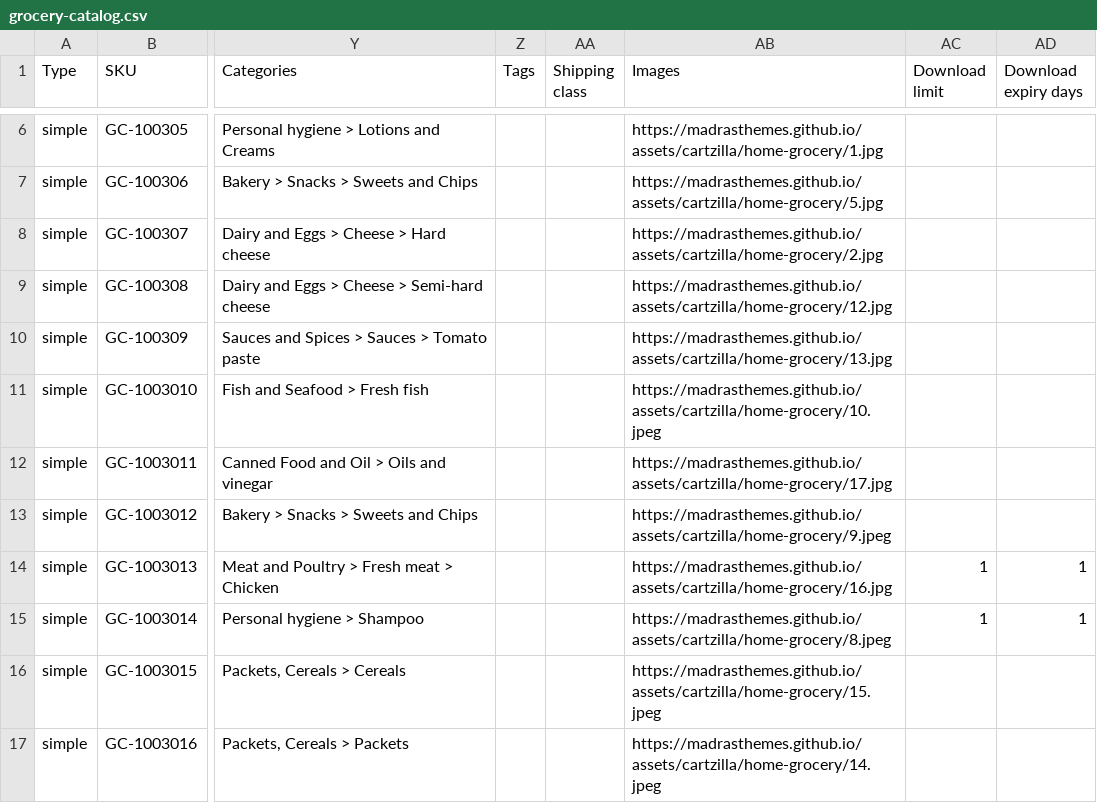
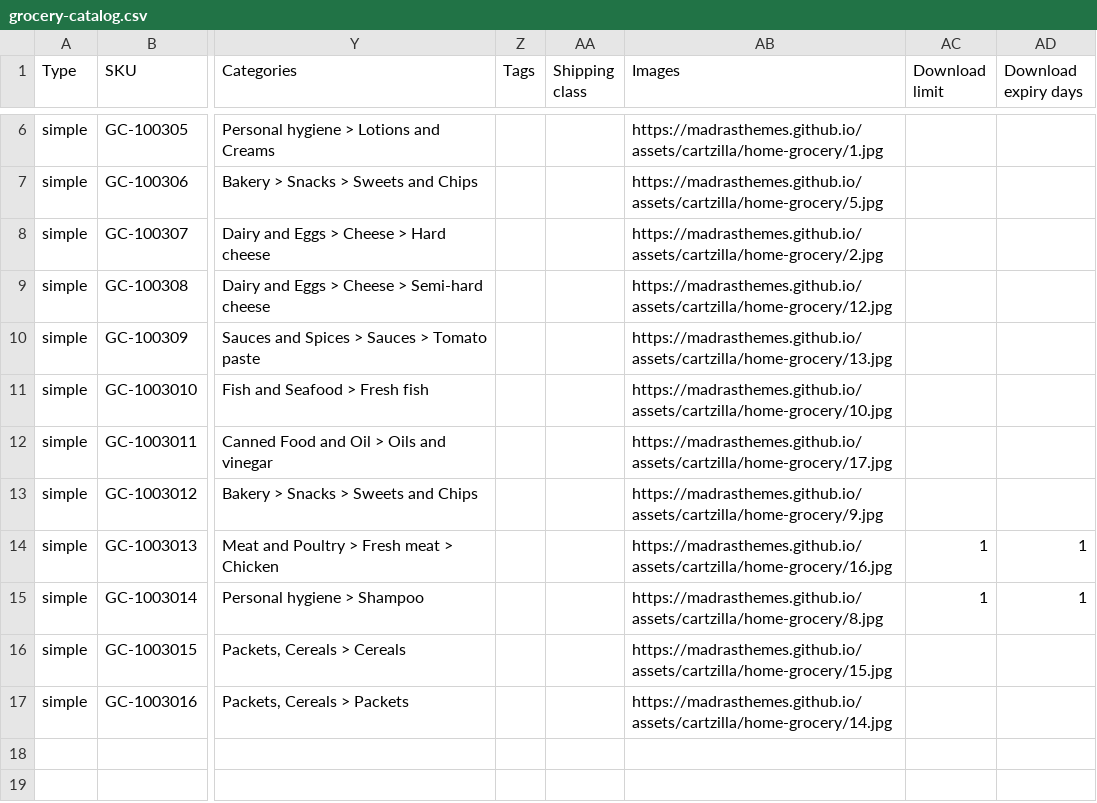
Before and after one commit to madrasthemes/assets, a CSV file: cartzilla/grocery-catalog.csv, drawn as a sheet; only a part is shown, gaps mark what is left out; the diff names each change by its address in the sheet, - before the commit and + after, or states it on an @@ line.

Commit message:
exact grocery images

```diff
--- a/cartzilla/grocery-catalog.csv
+++ b/cartzilla/grocery-catalog.csv
-AB11 (Images): https://madrasthemes.github.io/assets/cartzilla/home-grocery/10.jpeg
+AB11 (Images): https://madrasthemes.github.io/assets/cartzilla/home-grocery/10.jpg
-AB13 (Images): https://madrasthemes.github.io/assets/cartzilla/home-grocery/9.jpeg
+AB13 (Images): https://madrasthemes.github.io/assets/cartzilla/home-grocery/9.jpg
-AB15 (Images): https://madrasthemes.github.io/assets/cartzilla/home-grocery/8.jpeg
+AB15 (Images): https://madrasthemes.github.io/assets/cartzilla/home-grocery/8.jpg
-AB16 (Images): https://madrasthemes.github.io/assets/cartzilla/home-grocery/15.jpeg
+AB16 (Images): https://madrasthemes.github.io/assets/cartzilla/home-grocery/15.jpg
-AB17 (Images): https://madrasthemes.github.io/assets/cartzilla/home-grocery/14.jpeg
+AB17 (Images): https://madrasthemes.github.io/assets/cartzilla/home-grocery/14.jpg
```
Also changed, not shown: 16 other files.
